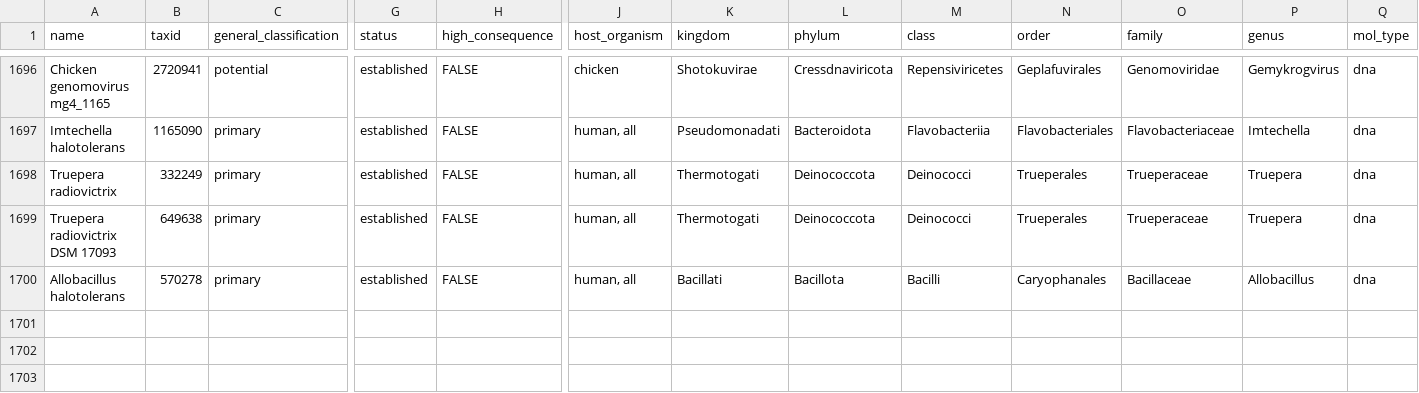
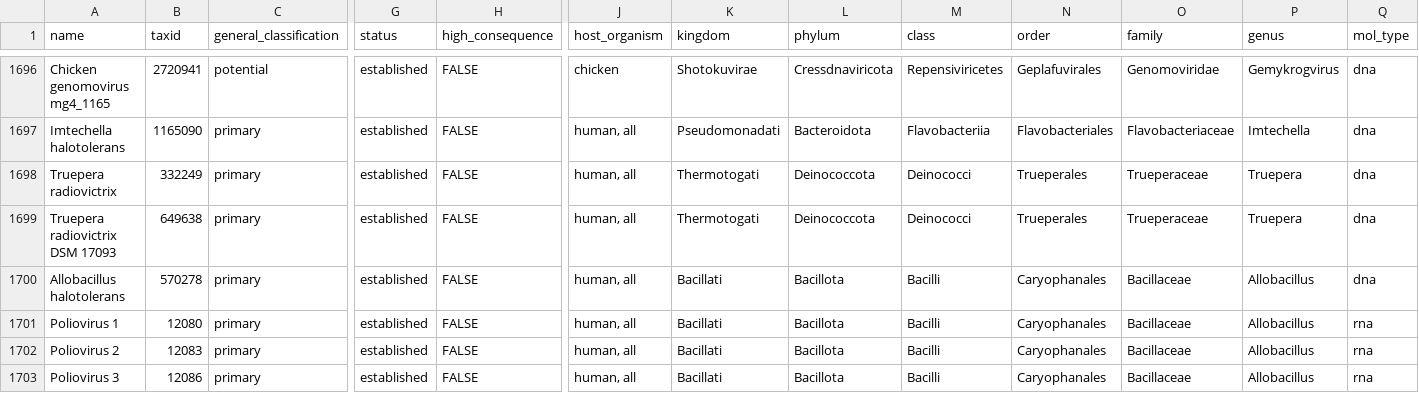
Before and after one commit to jhuapl-bio/taxtriage, a CSV file: assets/pathogen_sheet.csv, drawn as a sheet; only a part is shown, gaps mark what is left out; rows hold the shown columns only; the diff names each change by its address in the sheet, - before the commit and + after, or states it on an @@ line.

Commit message:
adding poliovirus to pathogen sheet

```diff
--- a/assets/pathogen_sheet.csv
+++ b/assets/pathogen_sheet.csv
+row 1701: Poliovirus 1 | 12080 | primary | established | FALSE | human, all | Bacillati | Bacillota | Bacilli | Caryophanales | Bacillaceae | Allobacillus | rna
+row 1702: Poliovirus 2 | 12083 | primary | established | FALSE | human, all | Bacillati | Bacillota | Bacilli | Caryophanales | Bacillaceae | Allobacillus | rna
+row 1703: Poliovirus 3 | 12086 | primary | established | FALSE | human, all | Bacillati | Bacillota | Bacilli | Caryophanales | Bacillaceae | Allobacillus | rna
```
Also changed, not shown: 1 other file.
